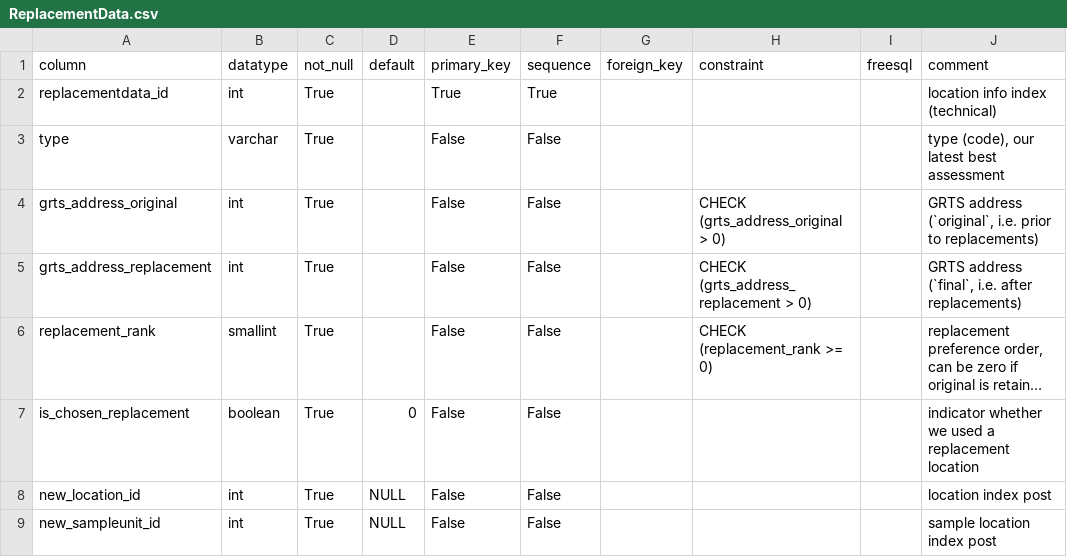
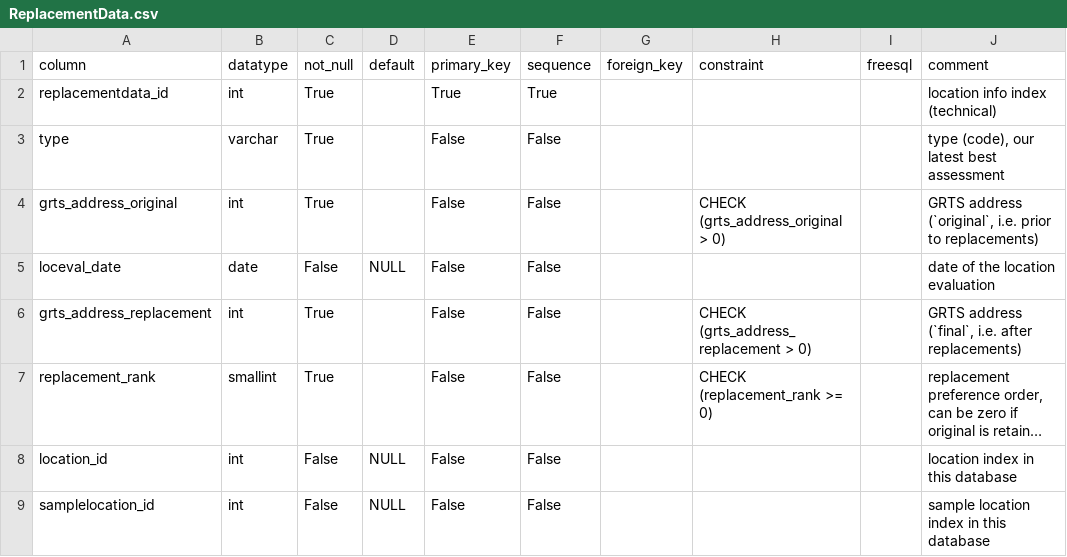
Before and after one commit to inbo/n2khab-mne-monitoring, a CSV file: 900_database_organization/mnmsurfdb_dev_structure/ReplacementData.csv, drawn as a sheet; long unchanged cells end in …; removed rows and columns are numbered as before the commit, all else as after; the diff names each change by its address in the sheet, - before the commit and + after, or states it on an @@ line.

Commit message:
init_mnmsurfdb: (wip) loceval via syncdb

```diff
--- a/900_database_organization/mnmsurfdb_dev_structure/ReplacementData.csv
+++ b/900_database_organization/mnmsurfdb_dev_structure/ReplacementData.csv
+row 5: loceval_date | date | False | NULL | False | False |  |  |  | date of the location evaluation
-row 7: is_chosen_replacement | boolean | True | 0 | False | False |  |  |  | indicator whether we used a replacement location
-A8 (column): new_location_id
+A8 (column): location_id
-C8:C9 (not_null): True
+C8:C9 (not_null): False
-J8 (comment): location index post
+J8 (comment): location index in this database
-A9 (column): new_sampleunit_id
+A9 (column): samplelocation_id
-J9 (comment): sample location index post
+J9 (comment): sample location index in this database
```
Also changed, not shown: 900_database_organization/mnmgwdb_dev_structure/FieldworkCalendar.csv, 900_database_organization/mnmgwdb_dev_structure/TABLES.csv, 3 other files.
